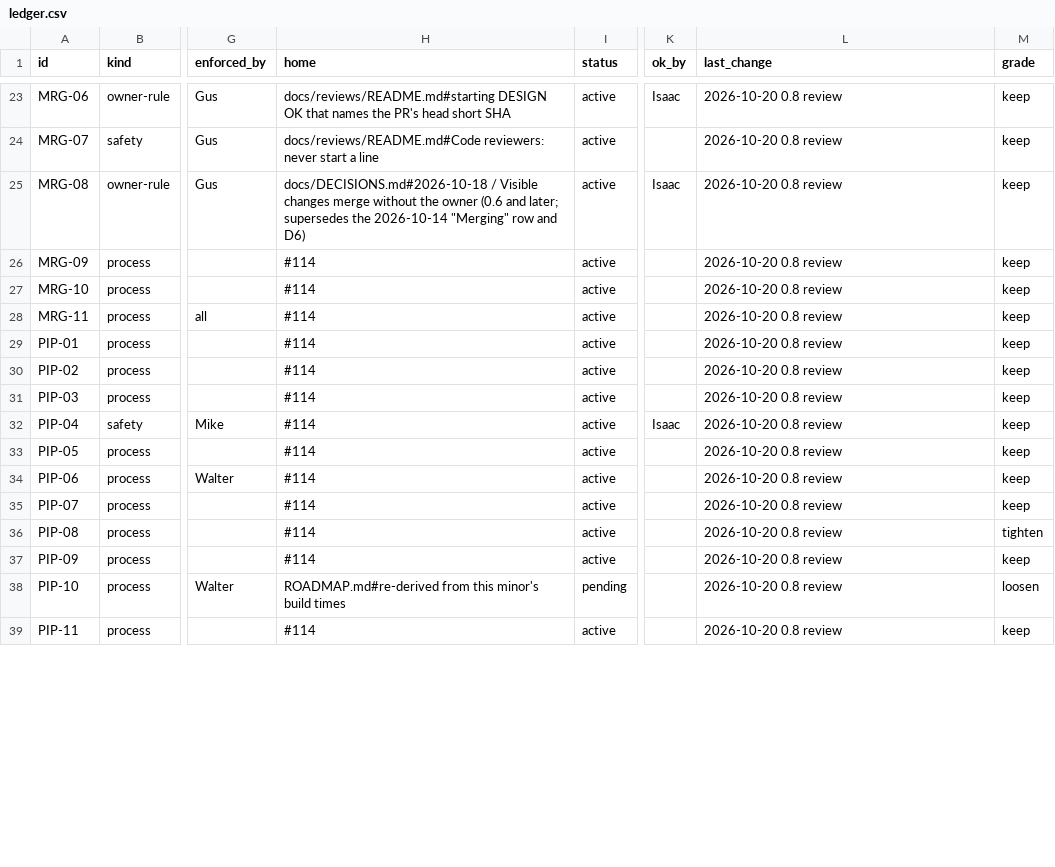
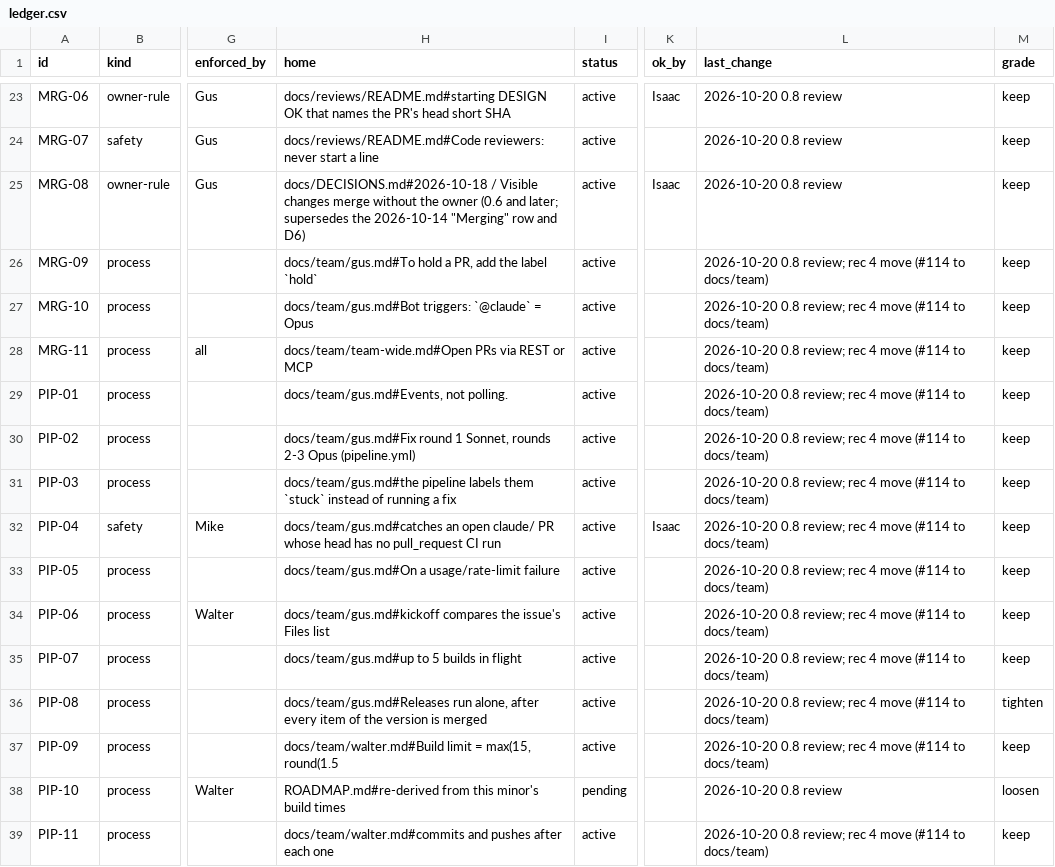
Before and after one commit to HackTheMeatball/daeva-companion, a CSV file: docs/kaizen/ledger.csv, drawn as a sheet; only a part is shown, gaps mark what is left out; the diff covers the shown part only; the diff names each change by its address in the sheet, - before the commit and + after, or states it on an @@ line.

```diff
--- a/docs/kaizen/ledger.csv
+++ b/docs/kaizen/ledger.csv
-H26 (home): #114
+H26 (home): docs/team/gus.md#To hold a PR, add the label `hold`
-L26:L37 (last_change): 2026-10-20 0.8 review
+L26:L37 (last_change): 2026-10-20 0.8 review; rec 4 move (#114 to docs/team)
-H27 (home): #114
+H27 (home): docs/team/gus.md#Bot triggers: `@claude` = Opus
-H28 (home): #114
+H28 (home): docs/team/team-wide.md#Open PRs via REST or MCP
-H29 (home): #114
+H29 (home): docs/team/gus.md#Events, not polling.
-H30 (home): #114
+H30 (home): docs/team/gus.md#Fix round 1 Sonnet, rounds 2-3 Opus (pipeline.yml)
-H31 (home): #114
+H31 (home): docs/team/gus.md#the pipeline labels them `stuck` instead of running a fix
-H32 (home): #114
+H32 (home): docs/team/gus.md#catches an open claude/ PR whose head has no pull_request CI run
-H33 (home): #114
+H33 (home): docs/team/gus.md#On a usage/rate-limit failure
-H34 (home): #114
+H34 (home): docs/team/gus.md#kickoff compares the issue's Files list
-H35 (home): #114
+H35 (home): docs/team/gus.md#up to 5 builds in flight
-H36 (home): #114
+H36 (home): docs/team/gus.md#Releases run alone, after every item of the version is merged
-H37 (home): #114
+H37 (home): docs/team/walter.md#Build limit = max(15, round(1.5
-H39 (home): #114
+H39 (home): docs/team/walter.md#commits and pushes after each one
-L39 (last_change): 2026-10-20 0.8 review
+L39 (last_change): 2026-10-20 0.8 review; rec 4 move (#114 to docs/team)
```
Also changed, not shown: 80 edited cells elsewhere in this file, 9 other files.
